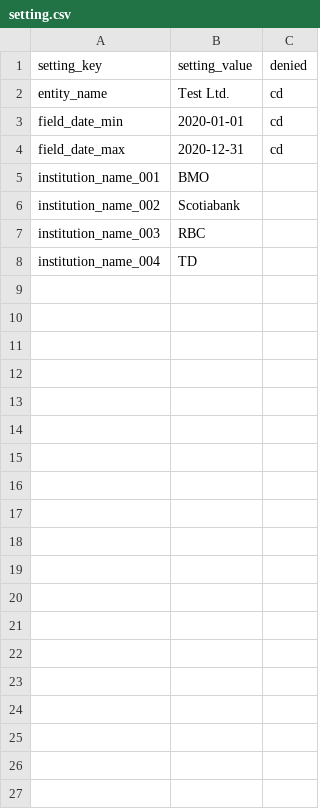
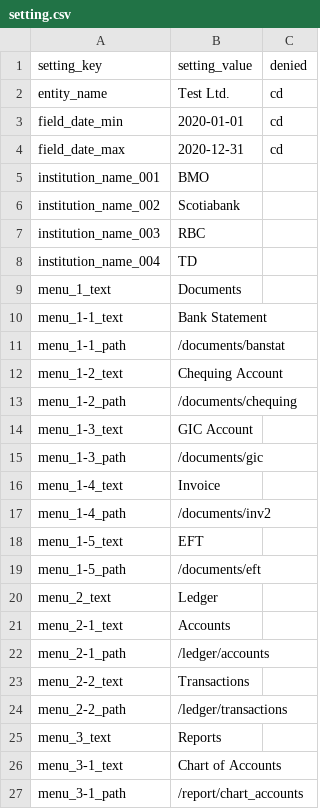
Before and after one commit to plinioprado/ctr1-django, a CSV file: ledger1/dao/csv/setting.csv, drawn as a sheet; only a part is shown; the diff covers the shown part only.

```diff
--- a/ledger1/dao/csv/setting.csv
+++ b/ledger1/dao/csv/setting.csv
@@ -8 +8,20 @@ institution_name_003,RBC,
 institution_name_004,TD,
+menu_1_text,Documents,
+menu_1-1_text,Bank Statement,
+menu_1-1_path,/documents/banstat,
+menu_1-2_text,Chequing Account,
+menu_1-2_path,/documents/chequing
+menu_1-3_text,GIC Account,
+menu_1-3_path,/documents/gic,
+menu_1-4_text,Invoice,
+menu_1-4_path,/documents/inv2
+menu_1-5_text,EFT,
+menu_1-5_path,/documents/eft
+menu_2_text,Ledger,
+menu_2-1_text,Accounts,
+menu_2-1_path,/ledger/accounts
+menu_2-2_text,Transactions,
+menu_2-2_path,/ledger/transactions
+menu_3_text,Reports,
+menu_3-1_text,Chart of Accounts,
+menu_3-1_path,/report/chart_accounts
```
Also changed, not shown: 13 added rows elsewhere in this file, 56 other files.
